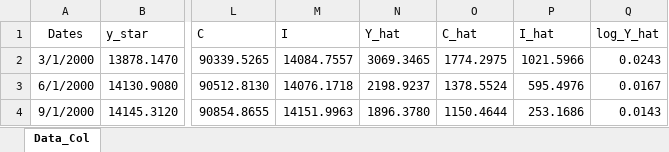
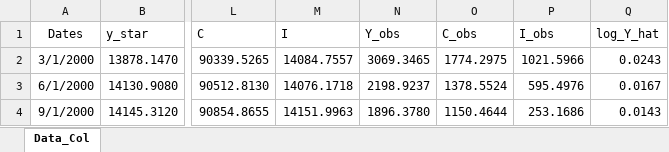
Before and after one commit to jarincong98/CAEP, an Excel workbook: 08_Pronóstico/Datos/DataCOL.xlsx, sheet Data_Col, drawn as a sheet; only a part is shown, gaps mark what is left out; values as stored, in another font and other column widths than the file's, no borders; the diff names each change by its address in the sheet, - before the commit and + after, or states it on an @@ line.

```diff
--- a/08_Pronóstico/Datos/DataCOL.xlsx (sheet Data_Col)
+++ b/08_Pronóstico/Datos/DataCOL.xlsx (sheet Data_Col)
-N1: Y_hat
+N1: Y_obs
-O1: C_hat
+O1: C_obs
-P1: I_hat
+P1: I_obs
```
Also changed, not shown: 4 other files.
